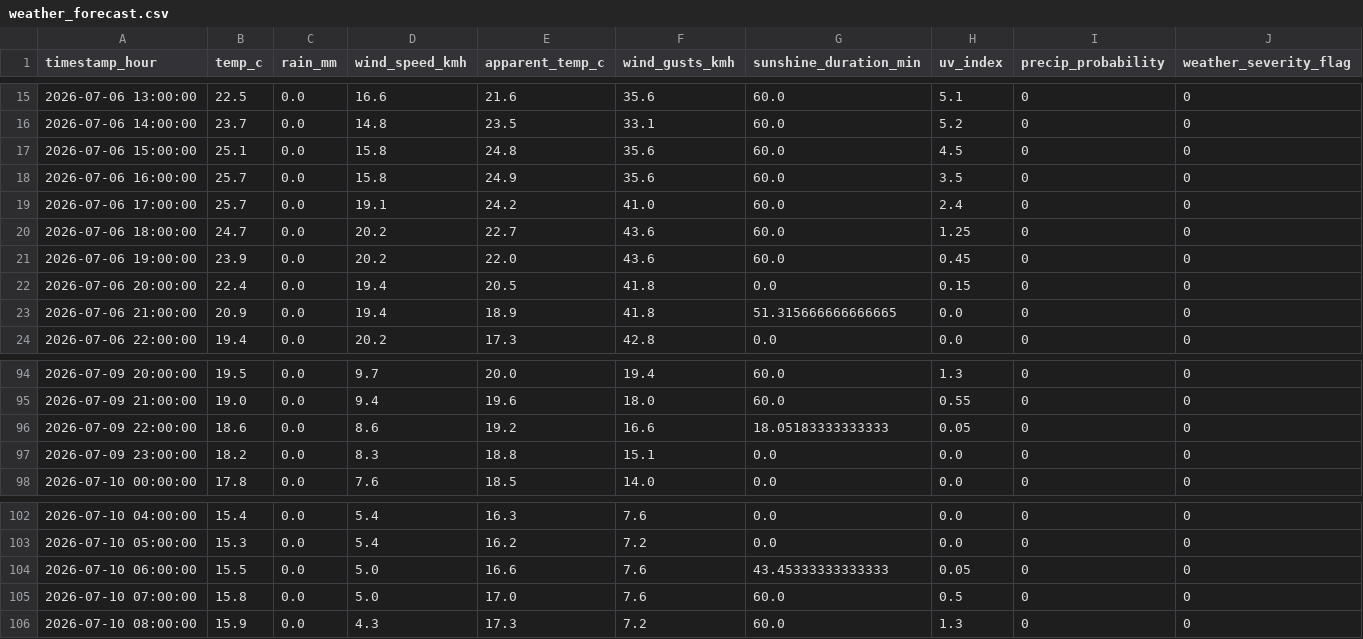
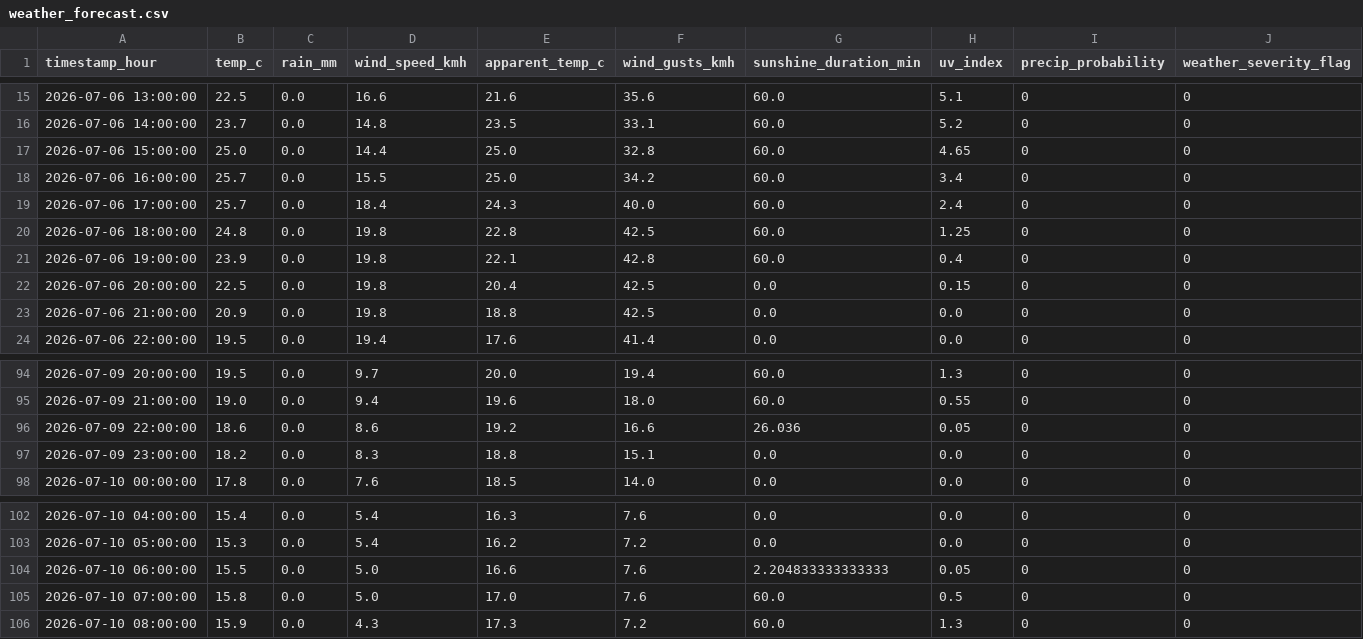
Before and after one commit to AdithKB/ODonoghuesSuffolk-Forecast, a CSV file: data/raw/weather_forecast.csv, drawn as a sheet; only a part is shown, gaps mark what is left out; the diff covers the shown part only.

```diff
--- a/data/raw/weather_forecast.csv
+++ b/data/raw/weather_forecast.csv
@@ -16,9 +16,9 @@ timestamp_hour,temp_c,rain_mm,wind_speed_kmh,apparent_temp_c,wind_gusts_kmh,suns
 2026-07-06 14:00:00,23.7,0.0,14.8,23.5,33.1,60.0,5.2,0,0
-2026-07-06 15:00:00,25.1,0.0,15.8,24.8,35.6,60.0,4.5,0,0
-2026-07-06 16:00:00,25.7,0.0,15.8,24.9,35.6,60.0,3.5,0,0
-2026-07-06 17:00:00,25.7,0.0,19.1,24.2,41.0,60.0,2.4,0,0
-2026-07-06 18:00:00,24.7,0.0,20.2,22.7,43.6,60.0,1.25,0,0
-2026-07-06 19:00:00,23.9,0.0,20.2,22.0,43.6,60.0,0.45,0,0
-2026-07-06 20:00:00,22.4,0.0,19.4,20.5,41.8,0.0,0.15,0,0
-2026-07-06 21:00:00,20.9,0.0,19.4,18.9,41.8,51.315666666666665,0.0,0,0
-2026-07-06 22:00:00,19.4,0.0,20.2,17.3,42.8,0.0,0.0,0,0
+2026-07-06 15:00:00,25.0,0.0,14.4,25.0,32.8,60.0,4.65,0,0
+2026-07-06 16:00:00,25.7,0.0,15.5,25.0,34.2,60.0,3.4,0,0
+2026-07-06 17:00:00,25.7,0.0,18.4,24.3,40.0,60.0,2.4,0,0
+2026-07-06 18:00:00,24.8,0.0,19.8,22.8,42.5,60.0,1.25,0,0
+2026-07-06 19:00:00,23.9,0.0,19.8,22.1,42.8,60.0,0.4,0,0
+2026-07-06 20:00:00,22.5,0.0,19.8,20.4,42.5,0.0,0.15,0,0
+2026-07-06 21:00:00,20.9,0.0,19.8,18.8,42.5,0.0,0.0,0,0
+2026-07-06 22:00:00,19.5,0.0,19.4,17.6,41.4,0.0,0.0,0,0
@@ -95,3 +95,3 @@ timestamp_hour,temp_c,rain_mm,wind_speed_kmh,apparent_temp_c,wind_gusts_kmh,suns
 2026-07-09 21:00:00,19.0,0.0,9.4,19.6,18.0,60.0,0.55,0,0
-2026-07-09 22:00:00,18.6,0.0,8.6,19.2,16.6,18.05183333333333,0.05,0,0
+2026-07-09 22:00:00,18.6,0.0,8.6,19.2,16.6,26.036,0.05,0,0
 2026-07-09 23:00:00,18.2,0.0,8.3,18.8,15.1,0.0,0.0,0,0
@@ -103,3 +103,3 @@ timestamp_hour,temp_c,rain_mm,wind_speed_kmh,apparent_temp_c,wind_gusts_kmh,suns
 2026-07-10 05:00:00,15.3,0.0,5.4,16.2,7.2,0.0,0.0,0,0
-2026-07-10 06:00:00,15.5,0.0,5.0,16.6,7.6,43.45333333333333,0.05,0,0
+2026-07-10 06:00:00,15.5,0.0,5.0,16.6,7.6,2.204833333333333,0.05,0,0
 2026-07-10 07:00:00,15.8,0.0,5.0,17.0,7.6,60.0,0.5,0,0
```
Also changed, not shown: 16 edited cells elsewhere in this file, 3 other files.
